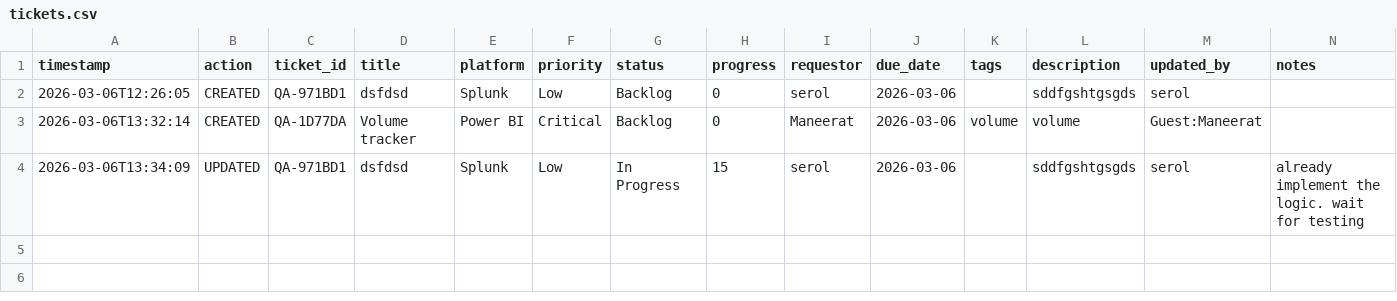
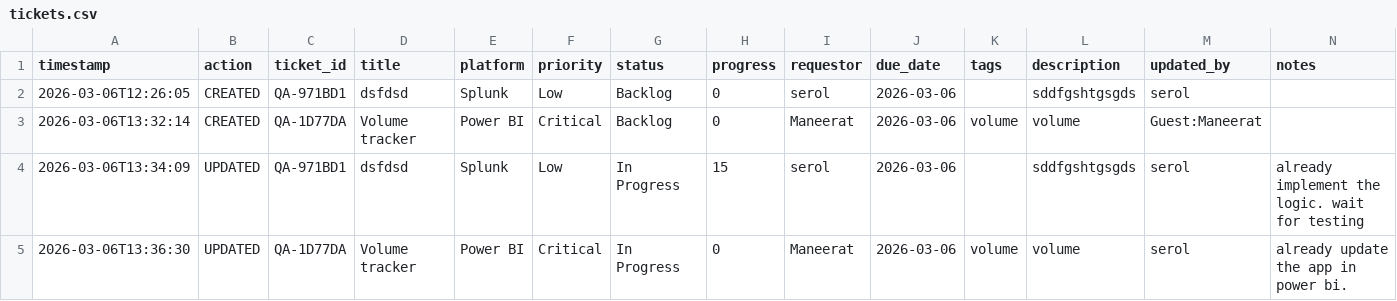
Before and after one commit to serol13/MY_opsX, a CSV file: tickets.csv, drawn as a sheet; the diff names each change by its address in the sheet, - before the commit and + after, or states it on an @@ line.

Commit message:
[UPDATED] QA-1D77DA by serol — 2026-03-06T13:36

```diff
--- a/tickets.csv
+++ b/tickets.csv
+row 5: 2026-03-06T13:36:30 | UPDATED | QA-1D77DA | Volume tracker | Power BI | Critical | In Progress | 0 | Maneerat | 2026-03-06 | volume | volume | serol | already update the app in power bi.
```
